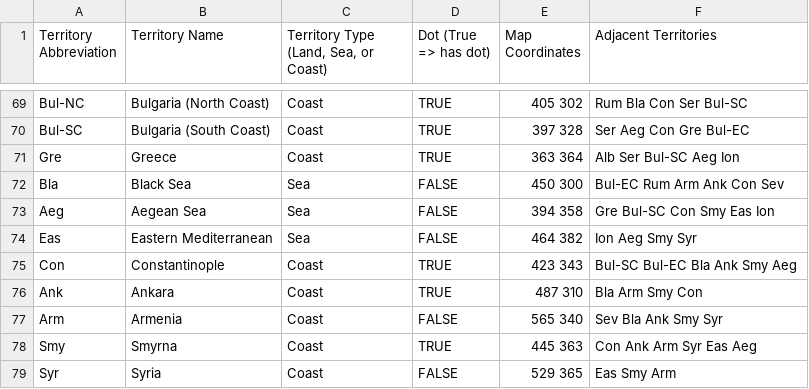
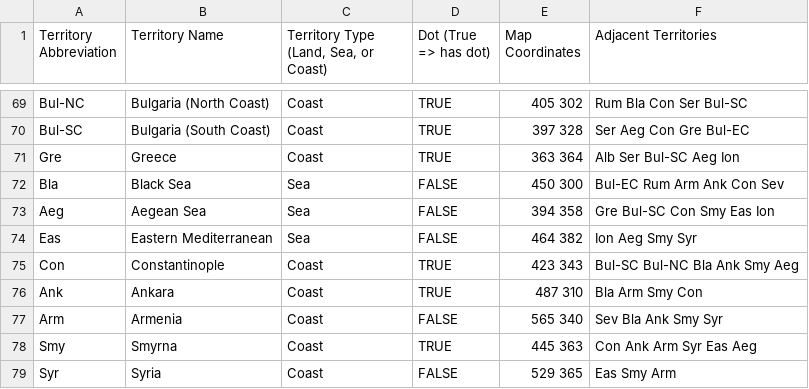
Before and after one commit to leahts/diplomacy, a CSV file: data/map_data.csv, drawn as a sheet; only a part is shown, gaps mark what is left out.

```diff
--- a/data/map_data.csv
+++ b/data/map_data.csv
@@ -74,3 +74,3 @@ Aeg,Aegean Sea,Sea,FALSE,394 358,Gre Bul-SC Con Smy Eas Ion
 Eas,Eastern Mediterranean,Sea,FALSE,464 382,Ion Aeg Smy Syr
-Con,Constantinople,Coast,TRUE,423 343,Bul-SC Bul-EC Bla Ank Smy Aeg
+Con,Constantinople,Coast,TRUE,423 343,Bul-SC Bul-NC Bla Ank Smy Aeg
 Ank,Ankara,Coast,TRUE,487 310,Bla Arm Smy Con
```
Also changed, not shown: data/starting_moves_trial_1.csv, 2 other files.
